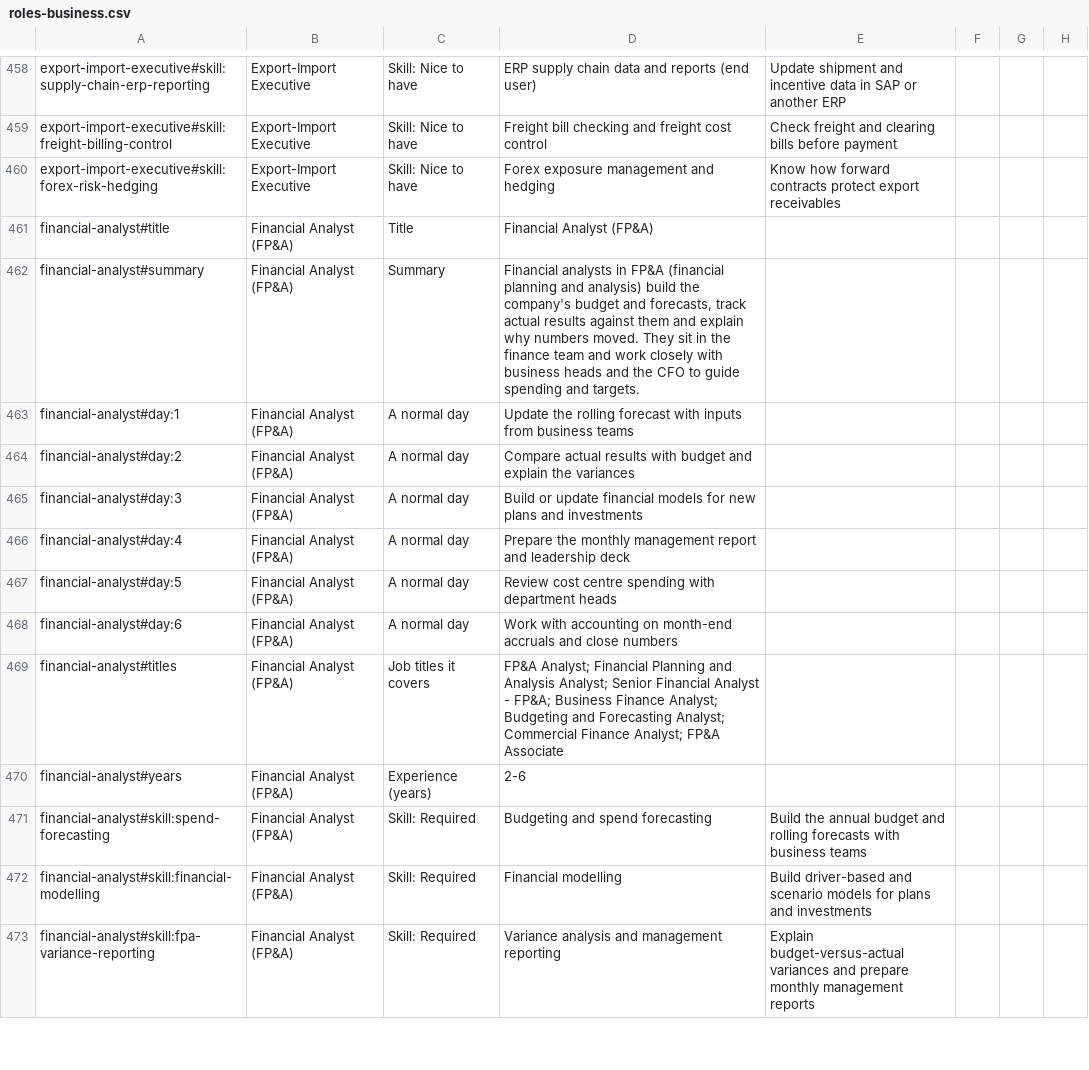
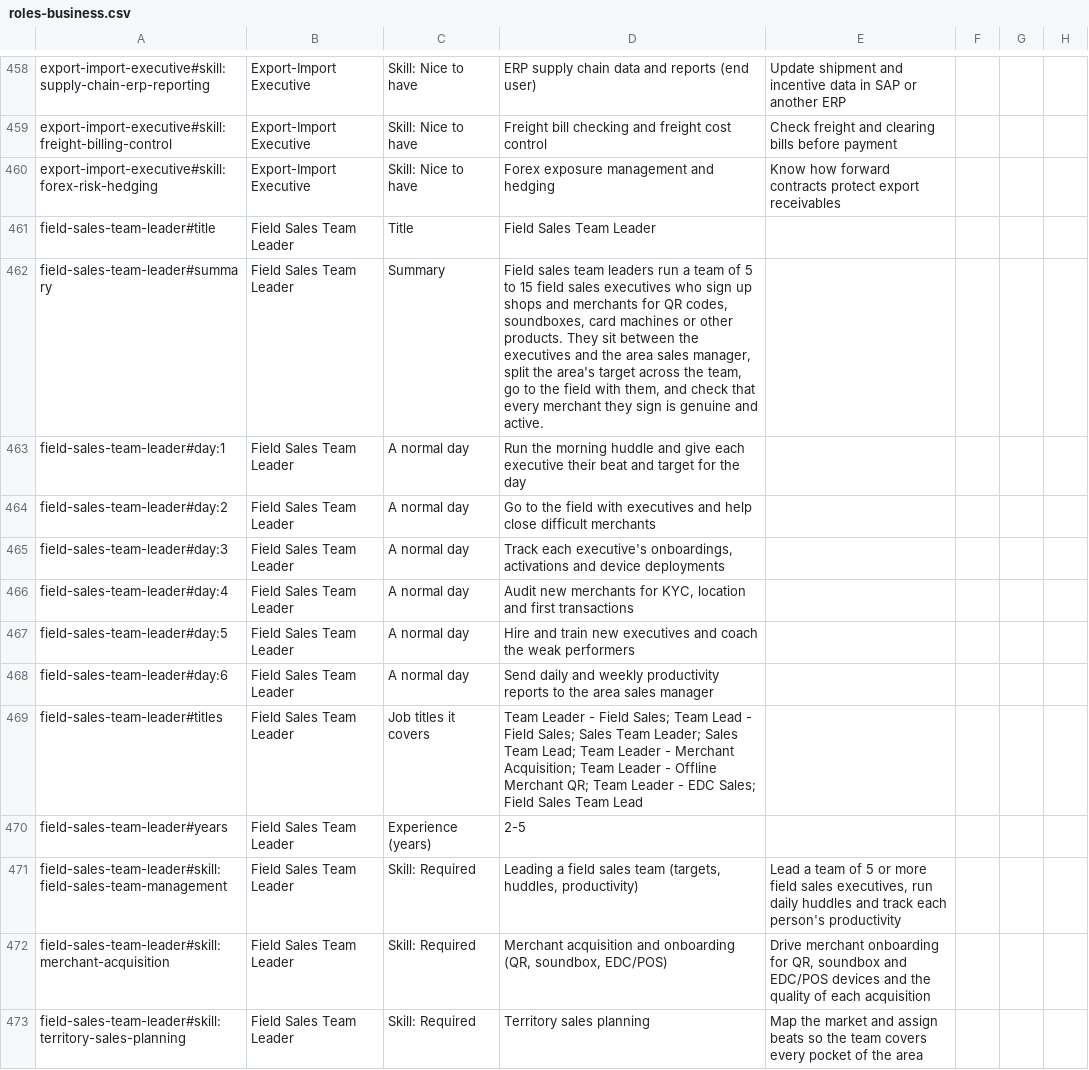
Before and after one commit to eagleboy007/careermetro, a CSV file: docs/review/pack/roles-business.csv, drawn as a sheet; only a part is shown, gaps mark what is left out; the shorter side is filled out with more unchanged rows; the diff covers the shown part only.

```diff
--- a/docs/review/pack/roles-business.csv
+++ b/docs/review/pack/roles-business.csv
@@ -460 +460,14 @@ export-import-executive#skill:freight-billing-control,Export-Import Executive,Sk
 export-import-executive#skill:forex-risk-hedging,Export-Import Executive,Skill: Nice to have,Forex exposure management and hedging,Know how forward contracts protect export receivables,,,
+field-sales-team-leader#title,Field Sales Team Leader,Title,Field Sales Team Leader,,,,
+field-sales-team-leader#summary,Field Sales Team Leader,Summary,"Field sales team leaders run a team of 5 to 15 field sales executives who sign up shops and merchants for QR codes, soundboxes, card machines or other products. They sit between the executives and the area sales manager, split the area's target across the team, go to the field with them, and check that every merchant they sign is genuine and active.",,,,
+field-sales-team-leader#day:1,Field Sales Team Leader,A normal day,Run the morning huddle and give each executive their beat and target for the day,,,,
+field-sales-team-leader#day:2,Field Sales Team Leader,A normal day,Go to the field with executives and help close difficult merchants,,,,
+field-sales-team-leader#day:3,Field Sales Team Leader,A normal day,"Track each executive's onboardings, activations and device deployments",,,,
+field-sales-team-leader#day:4,Field Sales Team Leader,A normal day,"Audit new merchants for KYC, location and first transactions",,,,
+field-sales-team-leader#day:5,Field Sales Team Leader,A normal day,Hire and train new executives and coach the weak performers,,,,
+field-sales-team-leader#day:6,Field Sales Team Leader,A normal day,Send daily and weekly productivity reports to the area sales manager,,,,
+field-sales-team-leader#titles,Field Sales Team Leader,Job titles it covers,Team Leader - Field Sales; Team Lead - Field Sales; Sales Team Leader; Sales Team Lead; Team Leader - Merchant Acquisition; Team Leader - Offline Merchant QR; Team Leader - EDC Sales; Field Sales Team Lead,,,,
+field-sales-team-leader#years,Field Sales Team Leader,Experience (years),2-5,,,,
+field-sales-team-leader#skill:field-sales-team-management,Field Sales Team Leader,Skill: Required,"Leading a field sales team (targets, huddles, productivity)","Lead a team of 5 or more field sales executives, run daily huddles and track each person's productivity",,,
+field-sales-team-leader#skill:merchant-acquisition,Field Sales Team Leader,Skill: Required,"Merchant acquisition and onboarding (QR, soundbox, EDC/POS)","Drive merchant onboarding for QR, soundbox and EDC/POS devices and the quality of each acquisition",,,
+field-sales-team-leader#skill:territory-sales-planning,Field Sales Team Leader,Skill: Required,Territory sales planning,Map the market and assign beats so the team covers every pocket of the area,,,
```
Also changed, not shown: 12 added rows elsewhere in this file, 13 other files.
